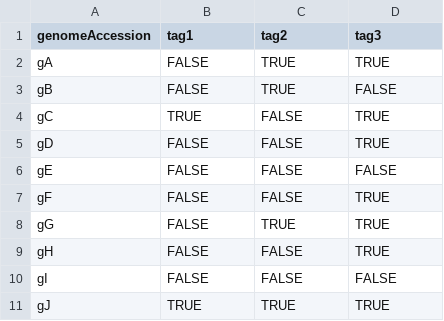
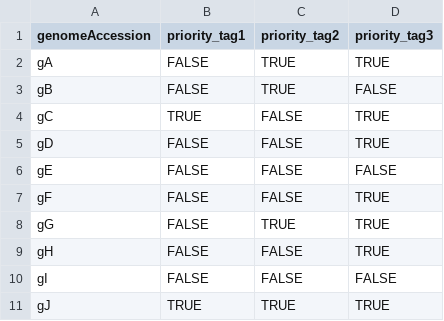
Before and after one commit to rvcoudert/MPS_Sampling, a CSV file: example/article/input/genome_index.csv, drawn as a sheet.

Commit message:
Update genome_index.csv

```diff
--- a/example/article/input/genome_index.csv
+++ b/example/article/input/genome_index.csv
@@ -1,2 +1,2 @@
-genomeAccession,tag1,tag2,tag3
+genomeAccession,priority_tag1,priority_tag2,priority_tag3
 gA,FALSE,TRUE,TRUE
```
